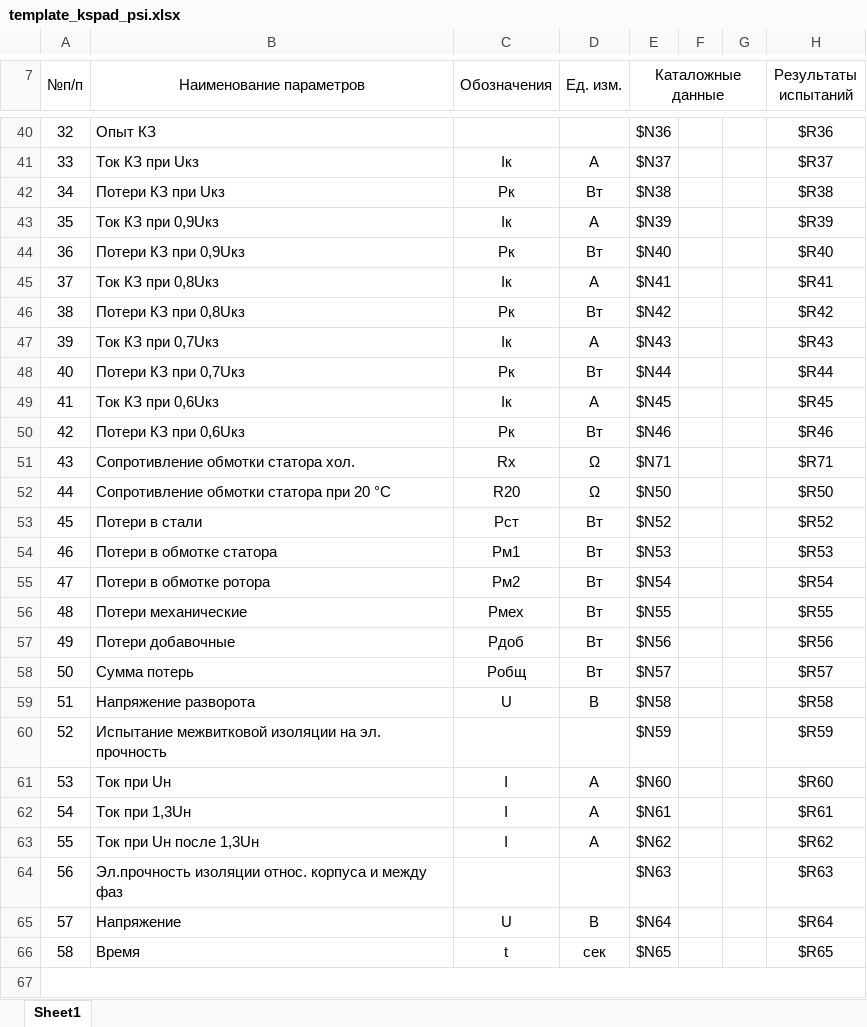
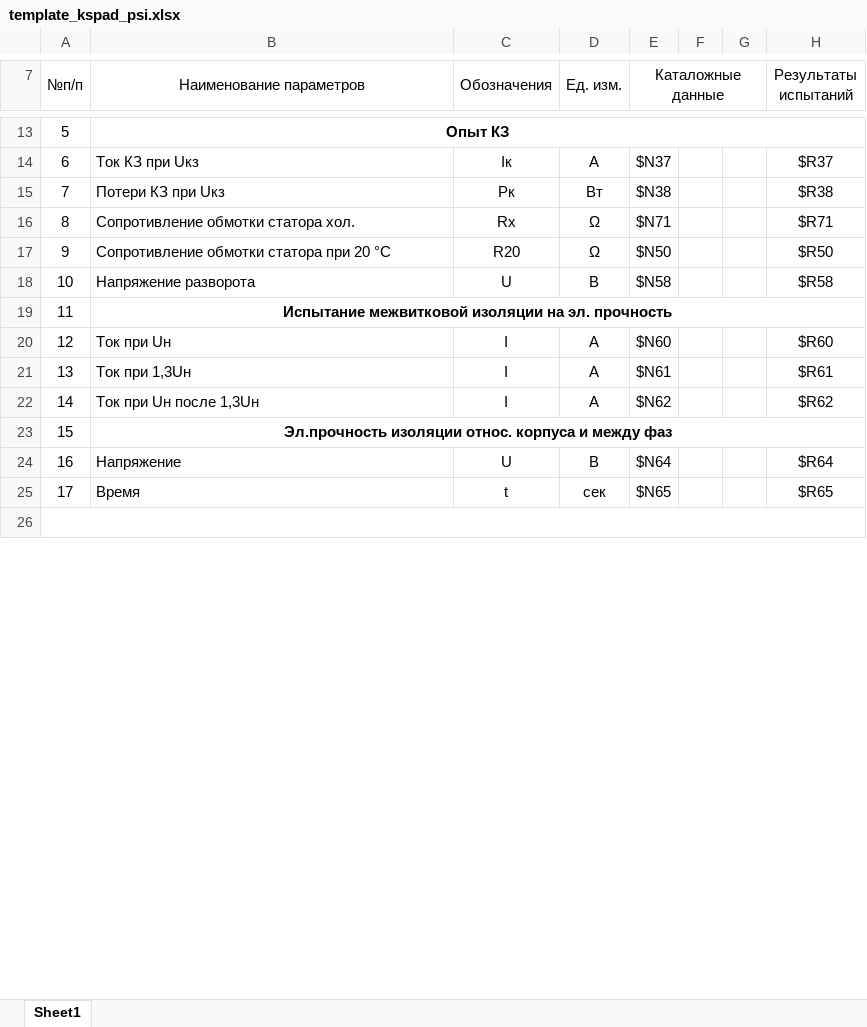
Before and after one commit to meepo161/kspadUralElectroNew, an Excel workbook: app/src/main/res/raw/template_kspad_psi.xlsx, sheet Sheet1, drawn as a sheet; only a part is shown, gaps mark what is left out; values as stored, in another font and other column widths than the file's, no borders; removed rows and columns are numbered as before the commit, all else as after; the diff covers the shown part only; the diff names each change by its address in the sheet, - before the commit and + after, or states it on an @@ line.

```diff
--- a/app/src/main/res/raw/template_kspad_psi.xlsx (sheet Sheet1)
+++ b/app/src/main/res/raw/template_kspad_psi.xlsx (sheet Sheet1)
@@ column A (№п/п) renumbered between rows 10 and 25 @@
@@ B13 bold: off → on, alignment: left → center @@
+B13:H13 merged
-E13 (Каталожные данные): $N36
+E13 (Каталожные данные): (empty)
-H13 (Результаты испытаний): $R36
+H13 (Результаты испытаний): (empty)
-row 43: 35 | Ток КЗ при 0,9Uкз | Iк | А | $N39 |  |  | $R39
-row 44: 36 | Потери КЗ при 0,9Uкз | Pк | Вт | $N40 |  |  | $R40
-row 45: 37 | Ток КЗ при 0,8Uкз | Iк | А | $N41 |  |  | $R41
-row 46: 38 | Потери КЗ при 0,8Uкз | Pк | Вт | $N42 |  |  | $R42
-row 47: 39 | Ток КЗ при 0,7Uкз | Iк | А | $N43 |  |  | $R43
-row 48: 40 | Потери КЗ при 0,7Uкз | Pк | Вт | $N44 |  |  | $R44
-row 49: 41 | Ток КЗ при 0,6Uкз | Iк | А | $N45 |  |  | $R45
-row 50: 42 | Потери КЗ при 0,6Uкз | Pк | Вт | $N46 |  |  | $R46
-row 53: 45 | Потери в стали | Pст | Вт | $N52 |  |  | $R52
-row 54: 46 | Потери в обмотке статора | Pм1 | Вт | $N53 |  |  | $R53
-row 55: 47 | Потери в обмотке ротора | Pм2 | Вт | $N54 |  |  | $R54
-row 56: 48 | Потери механические | Pмех | Вт | $N55 |  |  | $R55
-row 57: 49 | Потери добавочные | Pдоб | Вт | $N56 |  |  | $R56
-row 58: 50 | Сумма потерь | Pобщ | Вт | $N57 |  |  | $R57
@@ B19 bold: off → on, alignment: left → center @@
+B19:H19 merged
-E19 (Каталожные данные): $N59
+E19 (Каталожные данные): (empty)
-H19 (Результаты испытаний): $R59
+H19 (Результаты испытаний): (empty)
@@ B23 bold: off → on, alignment: left → center @@
+B23:H23 merged
-E23 (Каталожные данные): $N63
+E23 (Каталожные данные): (empty)
-H23 (Результаты испытаний): $R63
+H23 (Результаты испытаний): (empty)
```
Also changed, not shown: 1 added row, 28 removed rows, 2 edited cells, cell formats and merged cells elsewhere in this sheet, app/src/main/res/raw/template_kspad_pi.xlsx.
